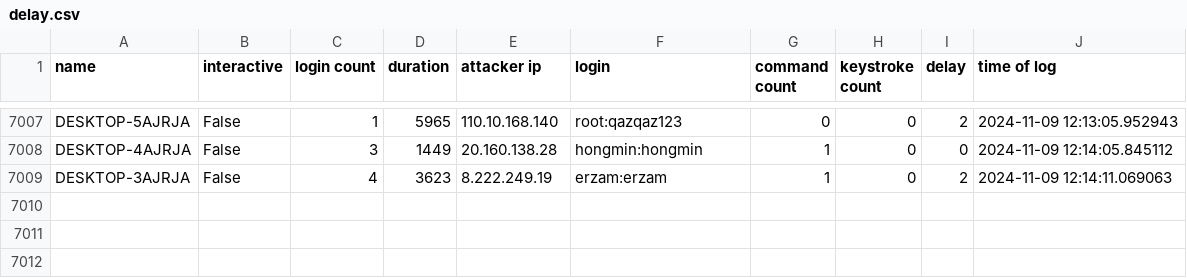
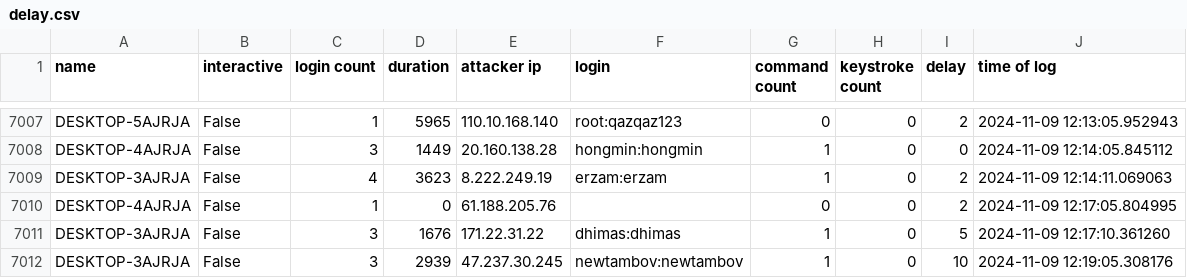
Before and after one commit to ryanfleming23/honeypot-group-1a, a CSV file: dat/delay.csv, drawn as a sheet; only a part is shown, gaps mark what is left out.

Commit message:
auto commit Sat 09 Nov 2024 12:20:01 PM EST

```diff
--- a/dat/delay.csv
+++ b/dat/delay.csv
@@ -7009 +7009,4 @@ DESKTOP-4AJRJA,False,3,1449,20.160.138.28,hongmin:hongmin,1,0,0,2024-11-09 12:14
 DESKTOP-3AJRJA,False,4,3623,8.222.249.19,erzam:erzam,1,0,2,2024-11-09 12:14:11.069063
+DESKTOP-4AJRJA,False,1,0,61.188.205.76,,0,0,2,2024-11-09 12:17:05.804995
+DESKTOP-3AJRJA,False,3,1676,171.22.31.22,dhimas:dhimas,1,0,5,2024-11-09 12:17:10.361260
+DESKTOP-3AJRJA,False,3,2939,47.237.30.245,newtambov:newtambov,1,0,10,2024-11-09 12:19:05.308176
```
